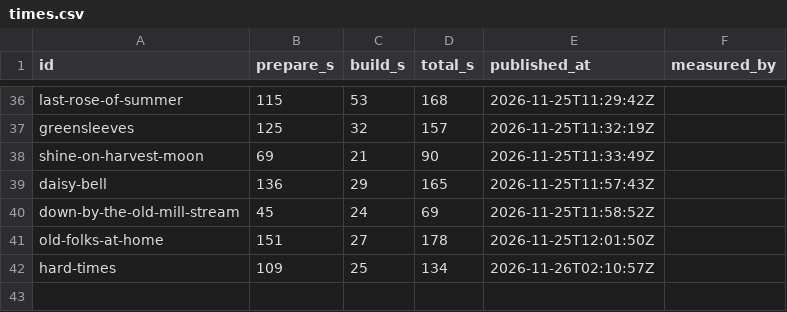
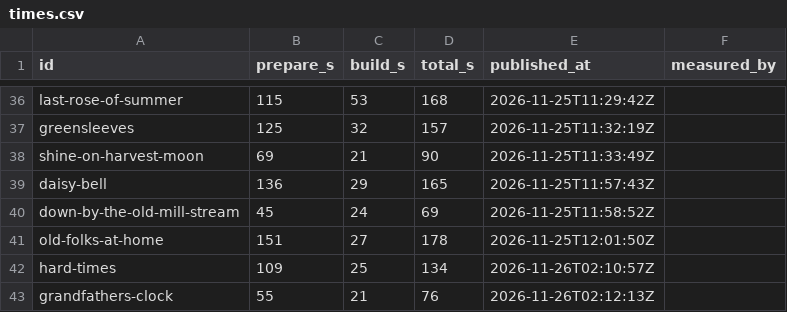
Before and after one commit to stevennt/abn.platform.entertainment.karaoke.songs, a CSV file: songs/times.csv, drawn as a sheet; only a part is shown, gaps mark what is left out; the diff names each change by its address in the sheet, - before the commit and + after, or states it on an @@ line.

```diff
--- a/songs/times.csv
+++ b/songs/times.csv
+row 43: grandfathers-clock | 55 | 21 | 76 | 2026-11-26T02:12:13Z
```
Also changed, not shown: 8 other files.
